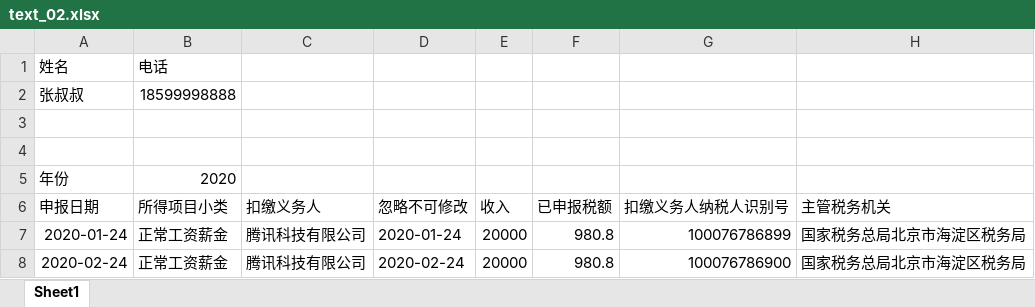
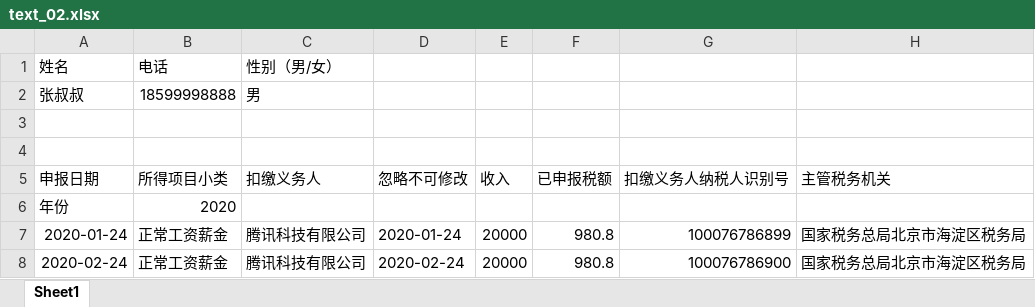
Before and after one commit to zhangwx1229/Finance-master-local, an Excel workbook: __encodeapk/text_02.xlsx, sheet Sheet1, drawn as a sheet; only a part is shown; values as stored, in another font and other column widths than the file's, no borders; the diff names each change by its address in the sheet, - before the commit and + after, or states it on an @@ line.

```diff
--- a/__encodeapk/text_02.xlsx (sheet Sheet1)
+++ b/__encodeapk/text_02.xlsx (sheet Sheet1)
-C1: (empty)
+C1: 性别（男/女）
-C2: (empty)
+C2: 男
@@ row 6 moved to row 5: 申报日期 @@
```
Also changed, not shown: 5 other files.
